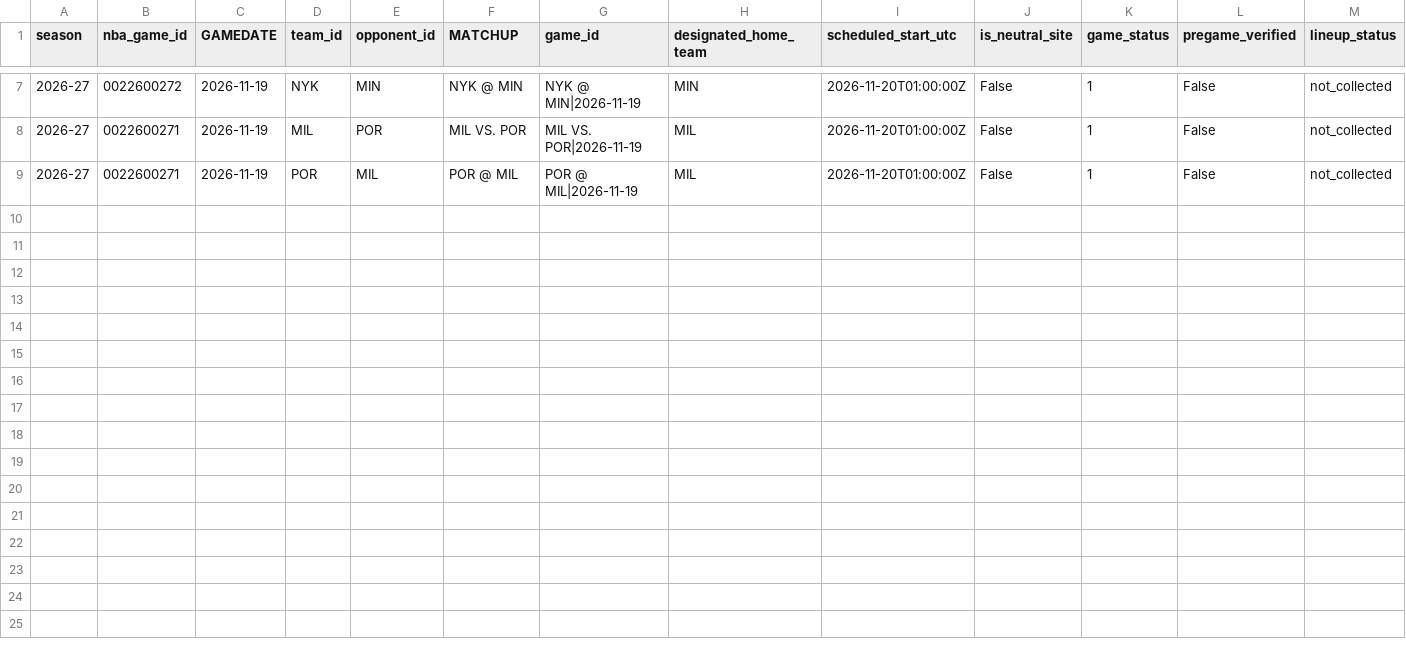
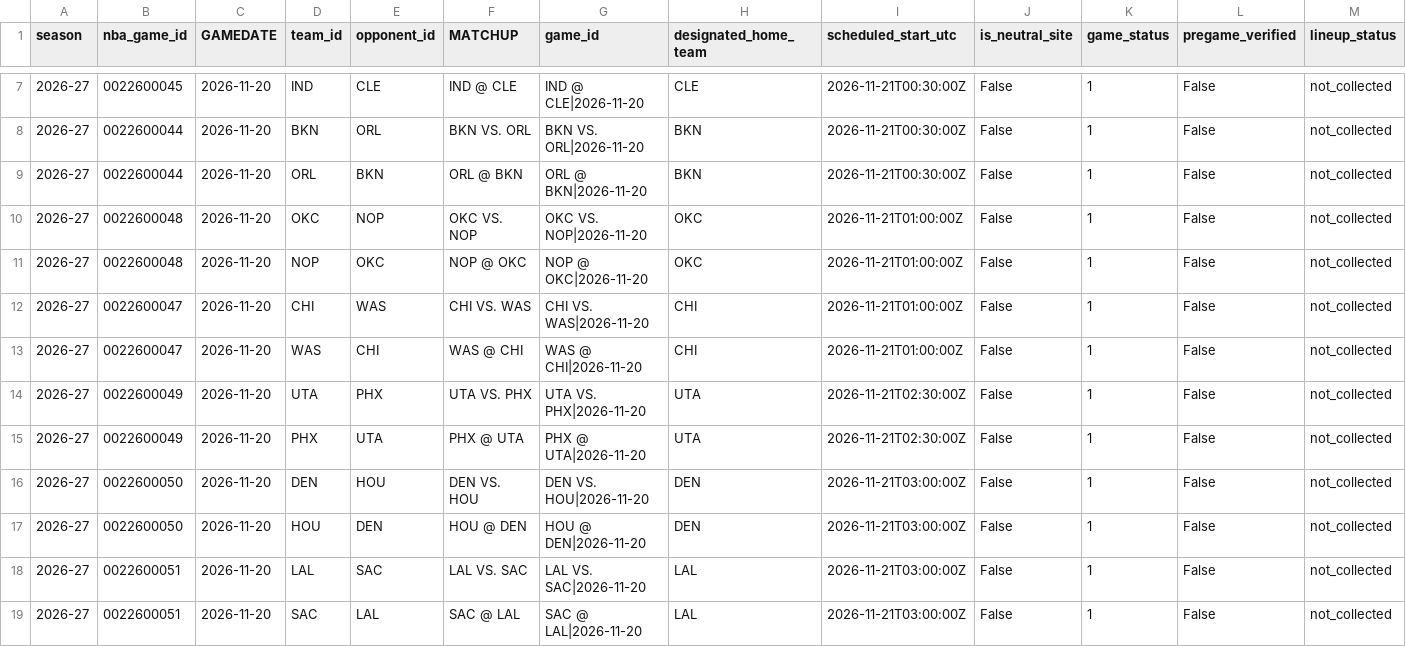
Before and after one commit to syun1031/nba-player-performance-prediction, a CSV file: outputs/future_prediction/pending_schedule.csv, drawn as a sheet; only a part is shown, gaps mark what is left out; the diff covers the shown part only.

```diff
--- a/outputs/future_prediction/pending_schedule.csv
+++ b/outputs/future_prediction/pending_schedule.csv
@@ -7,3 +7,13 @@
-2026-27,0022600272,2026-11-19,NYK,MIN,NYK @ MIN,NYK @ MIN|2026-11-19,MIN,2026-11-20T01:00:00Z,False,1,False,not_collected
-2026-27,0022600271,2026-11-19,MIL,POR,MIL VS. POR,MIL VS. POR|2026-11-19,MIL,2026-11-20T01:00:00Z,False,1,False,not_collected
-2026-27,0022600271,2026-11-19,POR,MIL,POR @ MIL,POR @ MIL|2026-11-19,MIL,2026-11-20T01:00:00Z,False,1,False,not_collected
+2026-27,0022600045,2026-11-20,IND,CLE,IND @ CLE,IND @ CLE|2026-11-20,CLE,2026-11-21T00:30:00Z,False,1,False,not_collected
+2026-27,0022600044,2026-11-20,BKN,ORL,BKN VS. ORL,BKN VS. ORL|2026-11-20,BKN,2026-11-21T00:30:00Z,False,1,False,not_collected
+2026-27,0022600044,2026-11-20,ORL,BKN,ORL @ BKN,ORL @ BKN|2026-11-20,BKN,2026-11-21T00:30:00Z,False,1,False,not_collected
+2026-27,0022600048,2026-11-20,OKC,NOP,OKC VS. NOP,OKC VS. NOP|2026-11-20,OKC,2026-11-21T01:00:00Z,False,1,False,not_collected
+2026-27,0022600048,2026-11-20,NOP,OKC,NOP @ OKC,NOP @ OKC|2026-11-20,OKC,2026-11-21T01:00:00Z,False,1,False,not_collected
+2026-27,0022600047,2026-11-20,CHI,WAS,CHI VS. WAS,CHI VS. WAS|2026-11-20,CHI,2026-11-21T01:00:00Z,False,1,False,not_collected
+2026-27,0022600047,2026-11-20,WAS,CHI,WAS @ CHI,WAS @ CHI|2026-11-20,CHI,2026-11-21T01:00:00Z,False,1,False,not_collected
+2026-27,0022600049,2026-11-20,UTA,PHX,UTA VS. PHX,UTA VS. PHX|2026-11-20,UTA,2026-11-21T02:30:00Z,False,1,False,not_collected
+2026-27,0022600049,2026-11-20,PHX,UTA,PHX @ UTA,PHX @ UTA|2026-11-20,UTA,2026-11-21T02:30:00Z,False,1,False,not_collected
+2026-27,0022600050,2026-11-20,DEN,HOU,DEN VS. HOU,DEN VS. HOU|2026-11-20,DEN,2026-11-21T03:00:00Z,False,1,False,not_collected
+2026-27,0022600050,2026-11-20,HOU,DEN,HOU @ DEN,HOU @ DEN|2026-11-20,DEN,2026-11-21T03:00:00Z,False,1,False,not_collected
+2026-27,0022600051,2026-11-20,LAL,SAC,LAL VS. SAC,LAL VS. SAC|2026-11-20,LAL,2026-11-21T03:00:00Z,False,1,False,not_collected
+2026-27,0022600051,2026-11-20,SAC,LAL,SAC @ LAL,SAC @ LAL|2026-11-20,LAL,2026-11-21T03:00:00Z,False,1,False,not_collected
```
Also changed, not shown: 40 edited cells elsewhere in this file, outputs/current_season_backtest/excluded.csv, outputs/future_prediction/team_games.csv, 6 other files.
